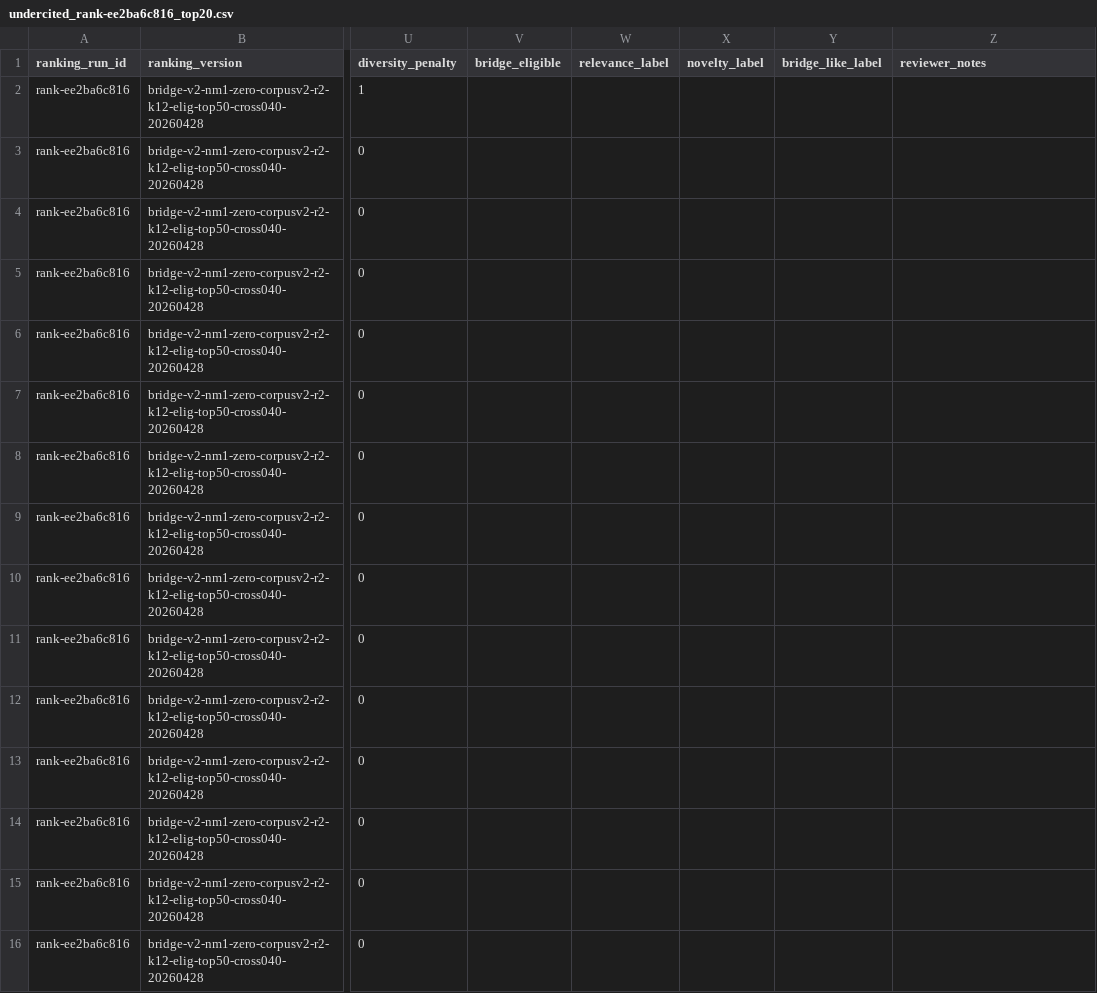
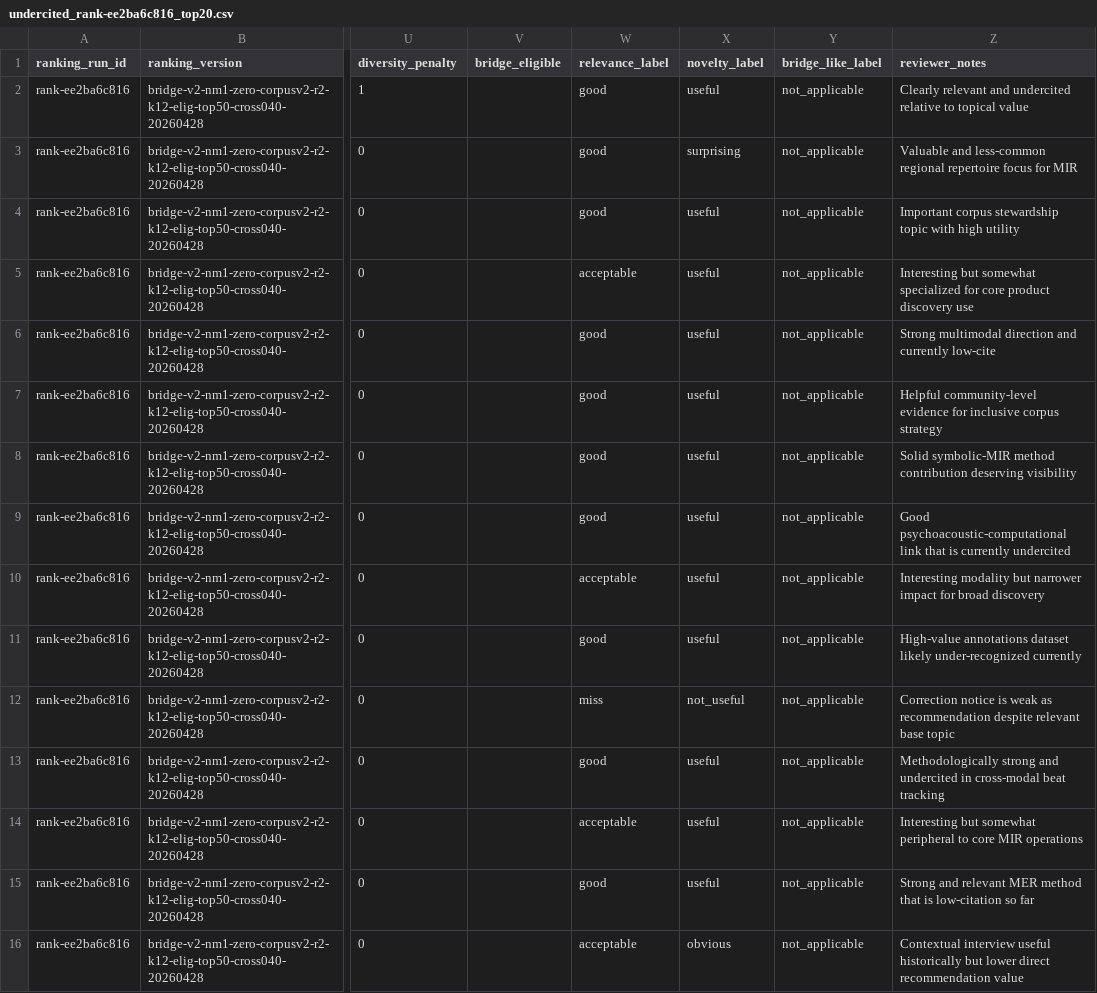
Before and after one commit to mmaitland300/Research-Radar, a CSV file: docs/audit/manual-review/undercited_rank-ee2ba6c816_top20.csv, drawn as a sheet; only a part is shown, gaps mark what is left out; the diff covers the shown part only; the diff names each change by its address in the sheet, - before the commit and + after, or states it on an @@ line.

Commit message:
docs(eval): add rank-ee2ba6c816 family review summaries

```diff
--- a/docs/audit/manual-review/undercited_rank-ee2ba6c816_top20.csv
+++ b/docs/audit/manual-review/undercited_rank-ee2ba6c816_top20.csv
-W2:W4 (relevance_label): (empty)
+W2:W4 (relevance_label): good
-X2 (novelty_label): (empty)
+X2 (novelty_label): useful
-Y2:Y16 (bridge_like_label): (empty)
+Y2:Y16 (bridge_like_label): not_applicable
-Z2 (reviewer_notes): (empty)
+Z2 (reviewer_notes): Clearly relevant and undercited relative to topical value
-X3 (novelty_label): (empty)
+X3 (novelty_label): surprising
-Z3 (reviewer_notes): (empty)
+Z3 (reviewer_notes): Valuable and less-common regional repertoire focus for MIR
-X4:X11 (novelty_label): (empty)
+X4:X11 (novelty_label): useful
-Z4 (reviewer_notes): (empty)
+Z4 (reviewer_notes): Important corpus stewardship topic with high utility
-W5 (relevance_label): (empty)
+W5 (relevance_label): acceptable
-Z5 (reviewer_notes): (empty)
+Z5 (reviewer_notes): Interesting but somewhat specialized for core product discovery use
-W6:W9 (relevance_label): (empty)
+W6:W9 (relevance_label): good
-Z6 (reviewer_notes): (empty)
+Z6 (reviewer_notes): Strong multimodal direction and currently low-cite
-Z7 (reviewer_notes): (empty)
+Z7 (reviewer_notes): Helpful community-level evidence for inclusive corpus strategy
-Z8 (reviewer_notes): (empty)
+Z8 (reviewer_notes): Solid symbolic-MIR method contribution deserving visibility
-Z9 (reviewer_notes): (empty)
+Z9 (reviewer_notes): Good psychoacoustic-computational link that is currently undercited
-W10 (relevance_label): (empty)
+W10 (relevance_label): acceptable
-Z10 (reviewer_notes): (empty)
+Z10 (reviewer_notes): Interesting modality but narrower impact for broad discovery
-W11 (relevance_label): (empty)
+W11 (relevance_label): good
-Z11 (reviewer_notes): (empty)
+Z11 (reviewer_notes): High-value annotations dataset likely under-recognized currently
-W12 (relevance_label): (empty)
+W12 (relevance_label): miss
-X12 (novelty_label): (empty)
+X12 (novelty_label): not_useful
-Z12 (reviewer_notes): (empty)
+Z12 (reviewer_notes): Correction notice is weak as recommendation despite relevant base topic
-W13 (relevance_label): (empty)
+W13 (relevance_label): good
-X13:X15 (novelty_label): (empty)
+X13:X15 (novelty_label): useful
-Z13 (reviewer_notes): (empty)
+Z13 (reviewer_notes): Methodologically strong and undercited in cross-modal beat tracking
-W14 (relevance_label): (empty)
+W14 (relevance_label): acceptable
-Z14 (reviewer_notes): (empty)
+Z14 (reviewer_notes): Interesting but somewhat peripheral to core MIR operations
-W15 (relevance_label): (empty)
+W15 (relevance_label): good
-Z15 (reviewer_notes): (empty)
+Z15 (reviewer_notes): Strong and relevant MER method that is low-citation so far
-W16 (relevance_label): (empty)
+W16 (relevance_label): acceptable
-X16 (novelty_label): (empty)
+X16 (novelty_label): obvious
-Z16 (reviewer_notes): (empty)
+Z16 (reviewer_notes): Contextual interview useful historically but lower direct recommendation value
```
Also changed, not shown: 20 edited cells elsewhere in this file, docs/audit/manual-review/emerging_rank-ee2ba6c816_top20.csv, 4 other files.
